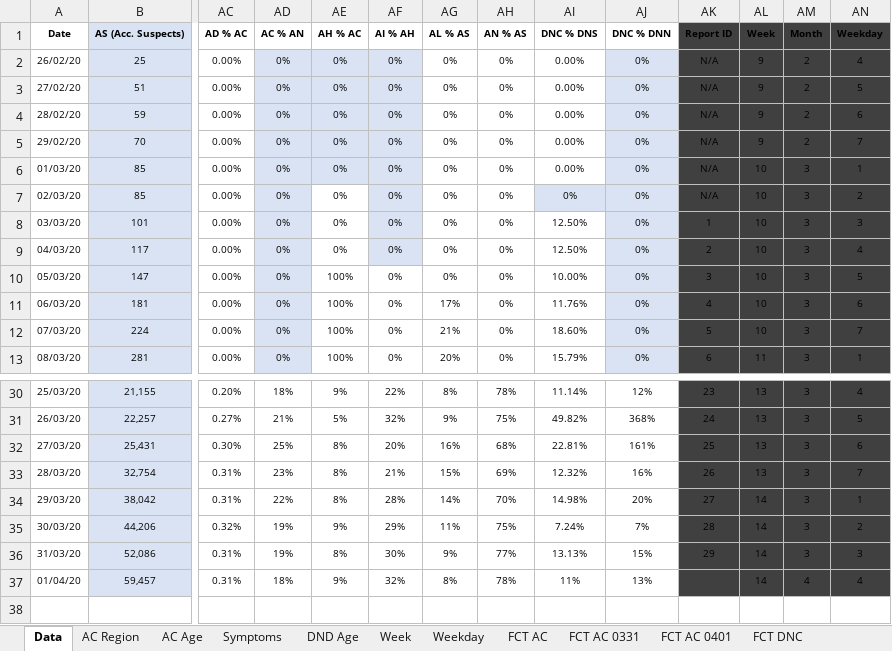
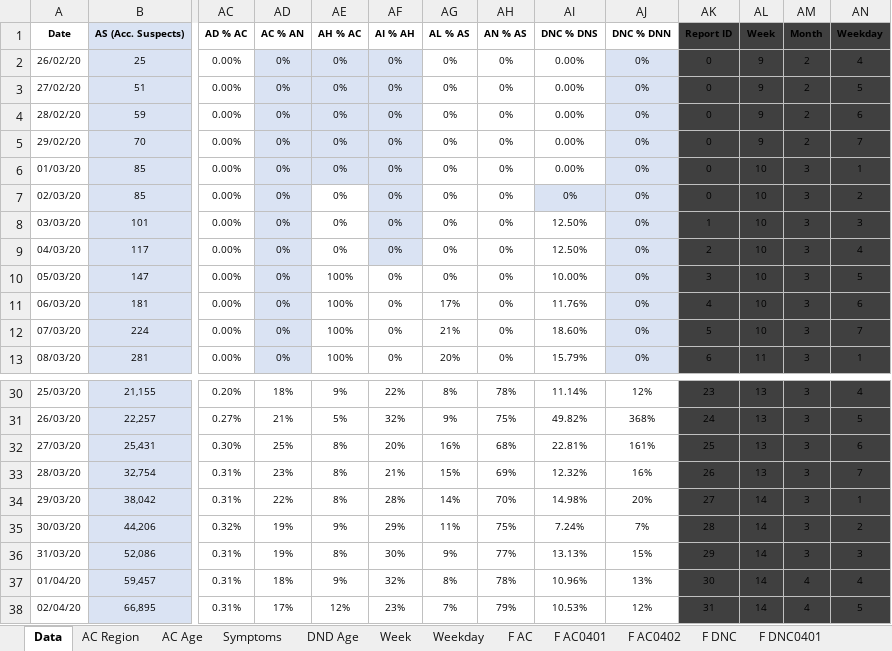
Before and after one commit to miguelalbano/covid19-pt, an Excel workbook: COVID19 PT.xlsx, sheet Data, drawn as a sheet; only a part is shown, gaps mark what is left out; values as stored, in another font and other column widths than the file's, no borders; table styles not drawn; rows hold the shown columns only; the diff names each change by its address in the sheet, - before the commit and + after, or states it on an @@ line.

```diff
--- a/COVID19 PT.xlsx (sheet Data)
+++ b/COVID19 PT.xlsx (sheet Data)
-sheet tab: FCT AC
+sheet tab: F AC
-sheet tab: FCT AC 0401
+sheet tab: F AC0401
-sheet tab: FCT DNC
+sheet tab: F DNC
-sheet tab: FCT AC 0331
+sheet tab: F AC0402
-AK2:AK7 (Report ID): N/A
+AK2:AK7 (Report ID): 0
-AI37 (DNC % DNS): 11%
+AI37 (DNC % DNS): 10.96%
-AK37 (Report ID): (empty)
+AK37 (Report ID): 30
+row 38: 02/04/20 | 66,895 | 0.31% | 17% | 12% | 23% | 7% | 79% | 10.53% | 12% | 31 | 14 | 4 | 5
```
Also changed, not shown: sheet Weekday, sheet Week, sheet AC Age, sheet DND Age, sheet AC Region, sheet F AC, 2 more sheets, other sheet tabs, charts or pictures.
